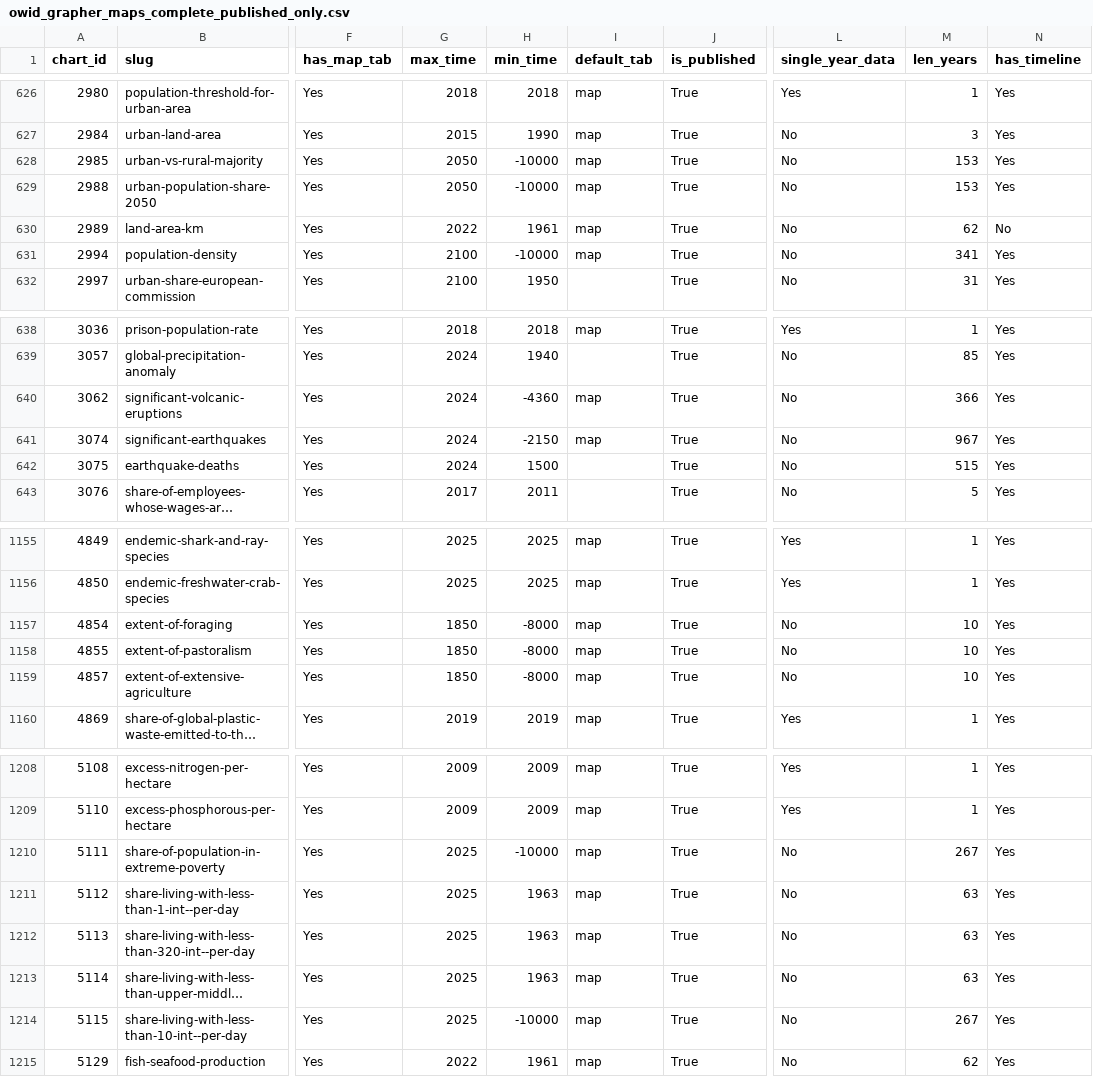
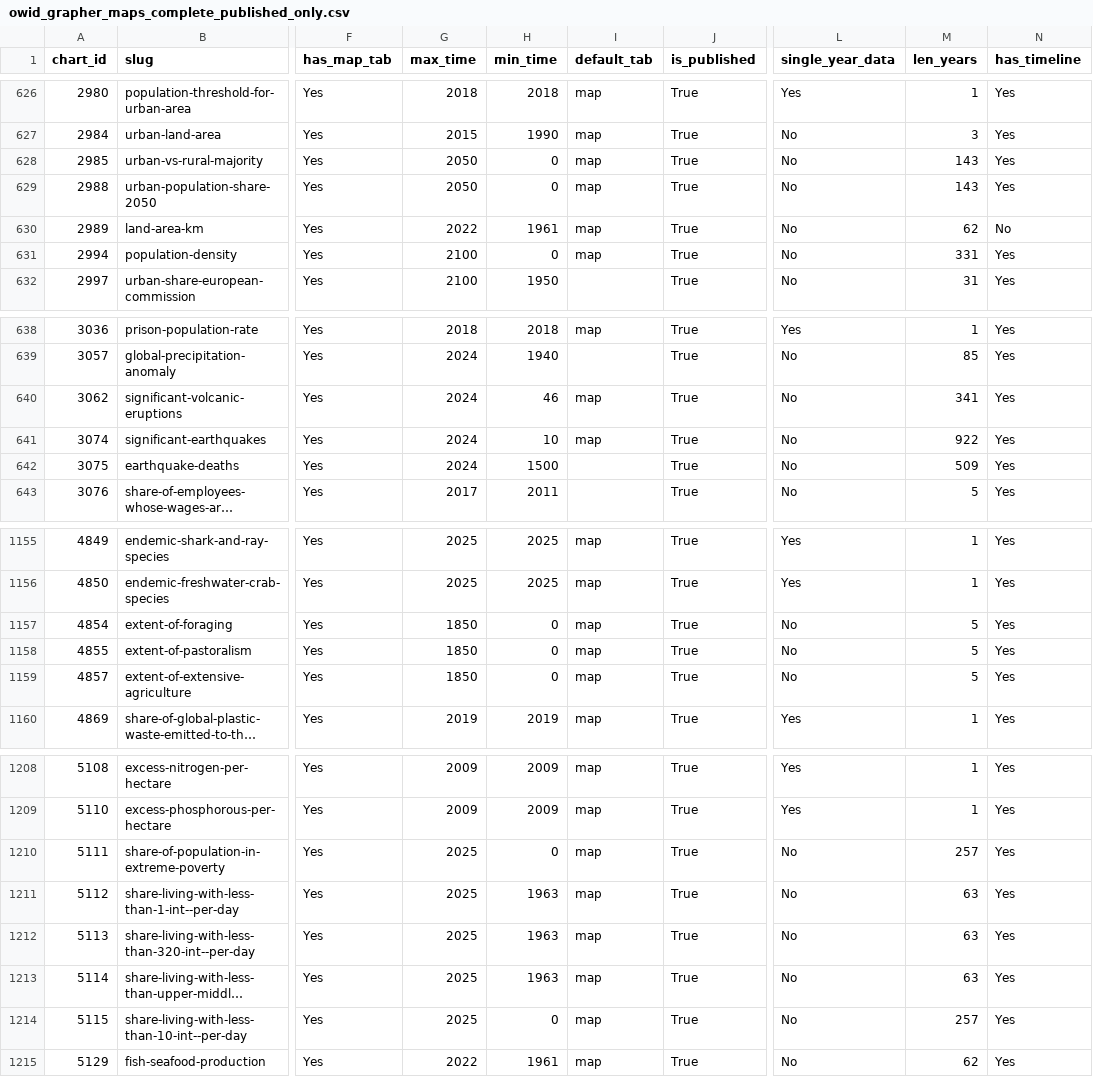
Before and after one commit to MrIbrahem/owid-class, a CSV file: colab/owid_grapher_maps_complete_published_only.csv, drawn as a sheet; only a part is shown, gaps mark what is left out; long unchanged cells end in …; the diff covers the shown part only; the diff names each change by its address in the sheet, - before the commit and + after, or states it on an @@ line.

```diff
--- a/colab/owid_grapher_maps_complete_published_only.csv
+++ b/colab/owid_grapher_maps_complete_published_only.csv
-H628:H629 (min_time): -10000
+H628:H629 (min_time): 0
-M628:M629 (len_years): 153
+M628:M629 (len_years): 143
-H631 (min_time): -10000
+H631 (min_time): 0
-M631 (len_years): 341
+M631 (len_years): 331
-H640 (min_time): -4360
+H640 (min_time): 46
-M640 (len_years): 366
+M640 (len_years): 341
-H641 (min_time): -2150
+H641 (min_time): 10
-M641 (len_years): 967
+M641 (len_years): 922
-M642 (len_years): 515
+M642 (len_years): 509
-H1157:H1159 (min_time): -8000
+H1157:H1159 (min_time): 0
-M1157:M1159 (len_years): 10
+M1157:M1159 (len_years): 5
-H1210 (min_time): -10000
+H1210 (min_time): 0
-M1210 (len_years): 267
+M1210 (len_years): 257
-H1214 (min_time): -10000
+H1214 (min_time): 0
-M1214 (len_years): 267
+M1214 (len_years): 257
```
Also changed, not shown: 22 edited cells elsewhere in this file, 2 other files.
